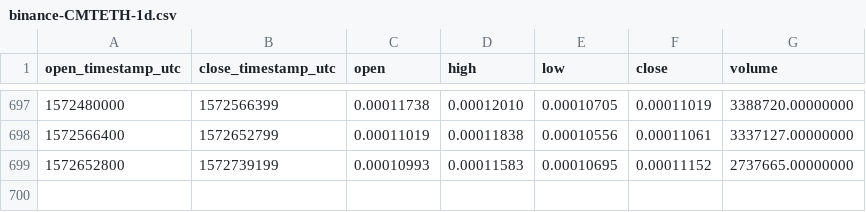
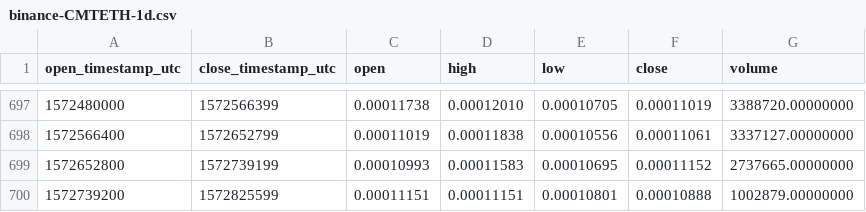
Before and after one commit to cryptobigbro/binance-CMTETH, a CSV file: binance-CMTETH-1d.csv, drawn as a sheet; only a part is shown, gaps mark what is left out.

Commit message:
Update OHLCV data.

```diff
--- a/binance-CMTETH-1d.csv
+++ b/binance-CMTETH-1d.csv
@@ -699 +699,2 @@ open_timestamp_utc,close_timestamp_utc,open,high,low,close,volume
 1572652800,1572739199,0.00010993,0.00011583,0.00010695,0.00011152,2737665.00000000
+1572739200,1572825599,0.00011151,0.00011151,0.00010801,0.00010888,1002879.00000000
```
Also changed, not shown: 1 other file.
